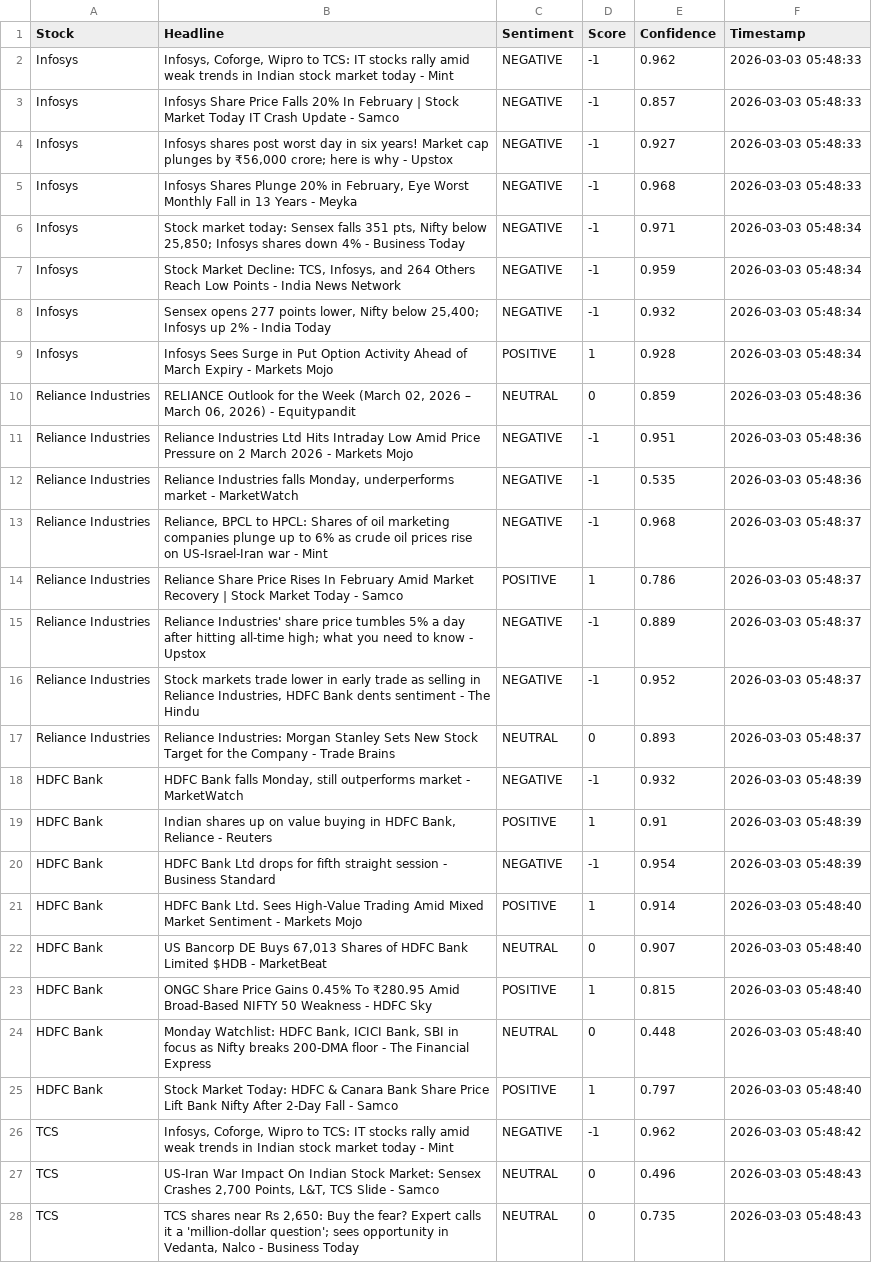
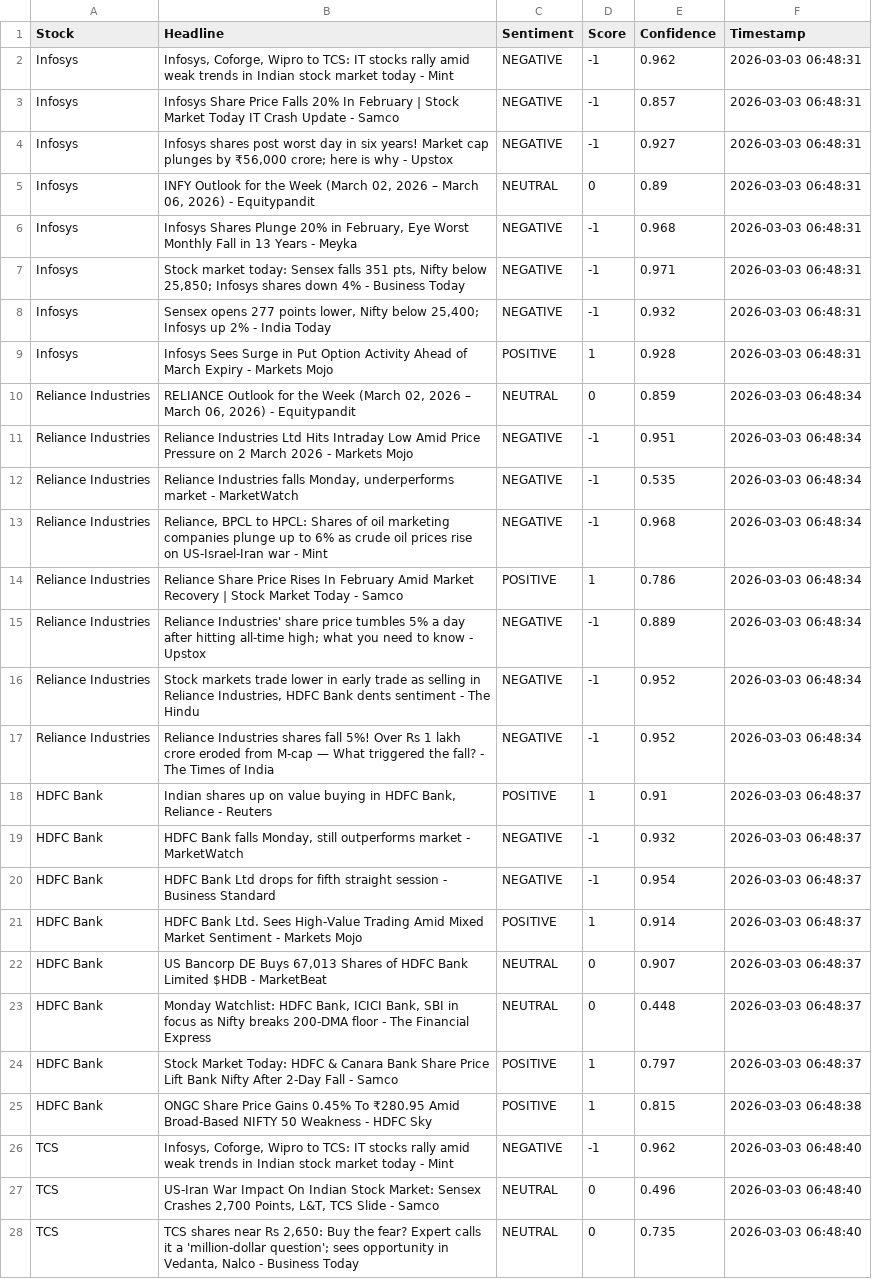
Before and after one commit to mister-raj/market-sentiment-terminal, a CSV file: market_sentiment.csv, drawn as a sheet; only a part is shown; removed rows and columns are numbered as before the commit, all else as after; the diff covers the shown part only; the diff names each change by its address in the sheet, - before the commit and + after, or states it on an @@ line.

```diff
--- a/market_sentiment.csv
+++ b/market_sentiment.csv
-F2:F4 (Timestamp): 2026-03-03 05:48:33
+F2:F4 (Timestamp): 2026-03-03 06:48:31
+row 5: Infosys | INFY Outlook for the Week (March 02, 2026 – March 06, 2026) - Equitypandit | NEUTRAL | 0 | 0.89 | 2026-03-03 06:48:31
-F6 (Timestamp): 2026-03-03 05:48:33
+F6 (Timestamp): 2026-03-03 06:48:31
-F7 (Timestamp): 2026-03-03 05:48:34
+F7 (Timestamp): 2026-03-03 06:48:31
-row 7: Infosys | Stock Market Decline: TCS, Infosys, and 264 Others Reach Low Points - India News Network | NEGATIVE | -1 | 0.959 | 2026-03-03 05:48:34
-F8:F9 (Timestamp): 2026-03-03 05:48:34
+F8:F9 (Timestamp): 2026-03-03 06:48:31
-F10:F12 (Timestamp): 2026-03-03 05:48:36
+F10:F12 (Timestamp): 2026-03-03 06:48:34
-F13:F17 (Timestamp): 2026-03-03 05:48:37
+F13:F17 (Timestamp): 2026-03-03 06:48:34
-B17 (Headline): Reliance Industries: Morgan Stanley Sets New Stock Target for the Company - Trade Brains
+B17 (Headline): Reliance Industries shares fall 5%! Over Rs 1 lakh crore eroded from M-cap — What triggered the fall? - The Times of India
-C17 (Sentiment): NEUTRAL
+C17 (Sentiment): NEGATIVE
-D17 (Score): 0
+D17 (Score): -1
-E17 (Confidence): 0.893
+E17 (Confidence): 0.952
-row 18: HDFC Bank | HDFC Bank falls Monday, still outperforms market - MarketWatch | NEGATIVE | -1 | 0.932 | 2026-03-03 05:48:39
-F18 (Timestamp): 2026-03-03 05:48:39
+F18 (Timestamp): 2026-03-03 06:48:37
+row 19: HDFC Bank | HDFC Bank falls Monday, still outperforms market - MarketWatch | NEGATIVE | -1 | 0.932 | 2026-03-03 06:48:37
-F20 (Timestamp): 2026-03-03 05:48:39
+F20 (Timestamp): 2026-03-03 06:48:37
-F21:F22 (Timestamp): 2026-03-03 05:48:40
+F21:F22 (Timestamp): 2026-03-03 06:48:37
-row 23: HDFC Bank | ONGC Share Price Gains 0.45% To ₹280.95 Amid Broad-Based NIFTY 50 Weakness - HDFC Sky | POSITIVE | 1 | 0.815 | 2026-03-03 05:48:40
-F23:F24 (Timestamp): 2026-03-03 05:48:40
+F23:F24 (Timestamp): 2026-03-03 06:48:37
+row 25: HDFC Bank | ONGC Share Price Gains 0.45% To ₹280.95 Amid Broad-Based NIFTY 50 Weakness - HDFC Sky | POSITIVE | 1 | 0.815 | 2026-03-03 06:48:38
-F26 (Timestamp): 2026-03-03 05:48:42
+F26 (Timestamp): 2026-03-03 06:48:40
-F27:F28 (Timestamp): 2026-03-03 05:48:43
+F27:F28 (Timestamp): 2026-03-03 06:48:40
```
Also changed, not shown: 2 added rows, 2 removed rows and 29 edited cells elsewhere in this file.
